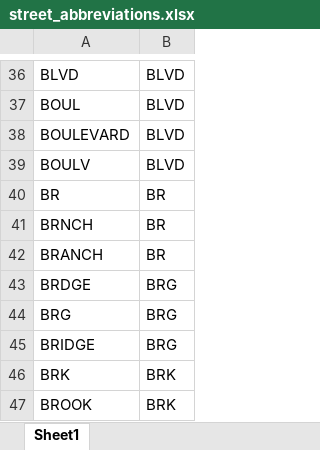
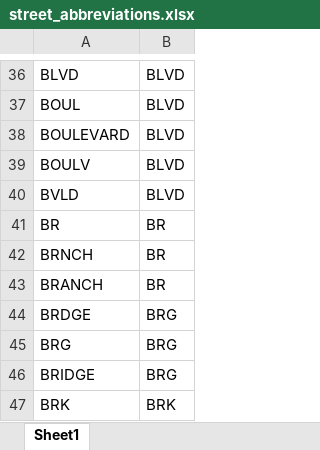
Before and after one commit to DBMI/REDCapUtilities, an Excel workbook: src/redcaputilities/data/street_abbreviations.xlsx, sheet Sheet1, drawn as a sheet; only a part is shown, gaps mark what is left out; the shorter side is filled out with more unchanged rows; values as stored, in another font and other column widths than the file's, no borders; the diff names each change by its address in the sheet, - before the commit and + after, or states it on an @@ line.

```diff
--- a/src/redcaputilities/data/street_abbreviations.xlsx (sheet Sheet1)
+++ b/src/redcaputilities/data/street_abbreviations.xlsx (sheet Sheet1)
+row 40: BVLD | BLVD
```
Also changed, not shown: src/redcaputilities/data/unit_abbreviations.xlsx, 8 other files.
